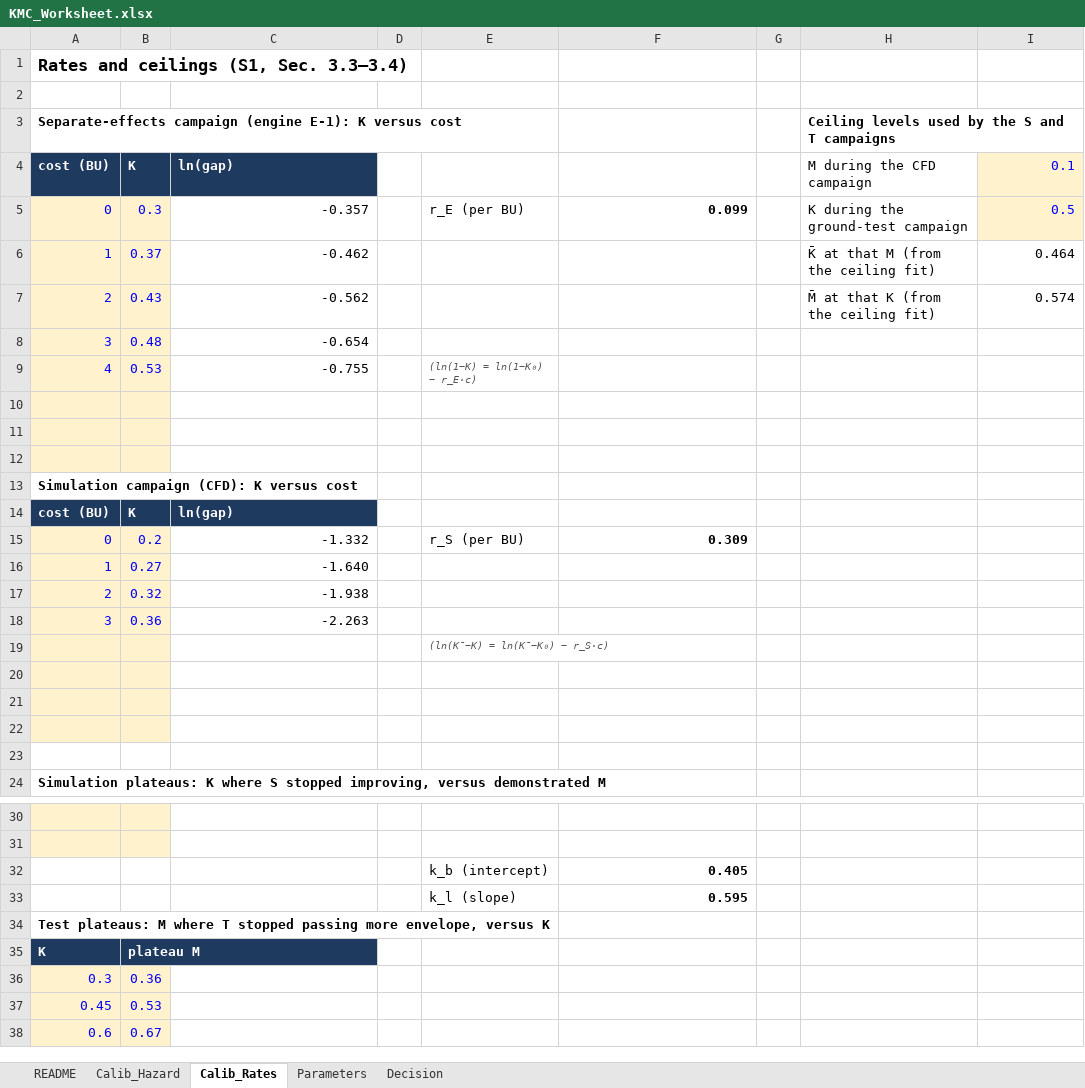
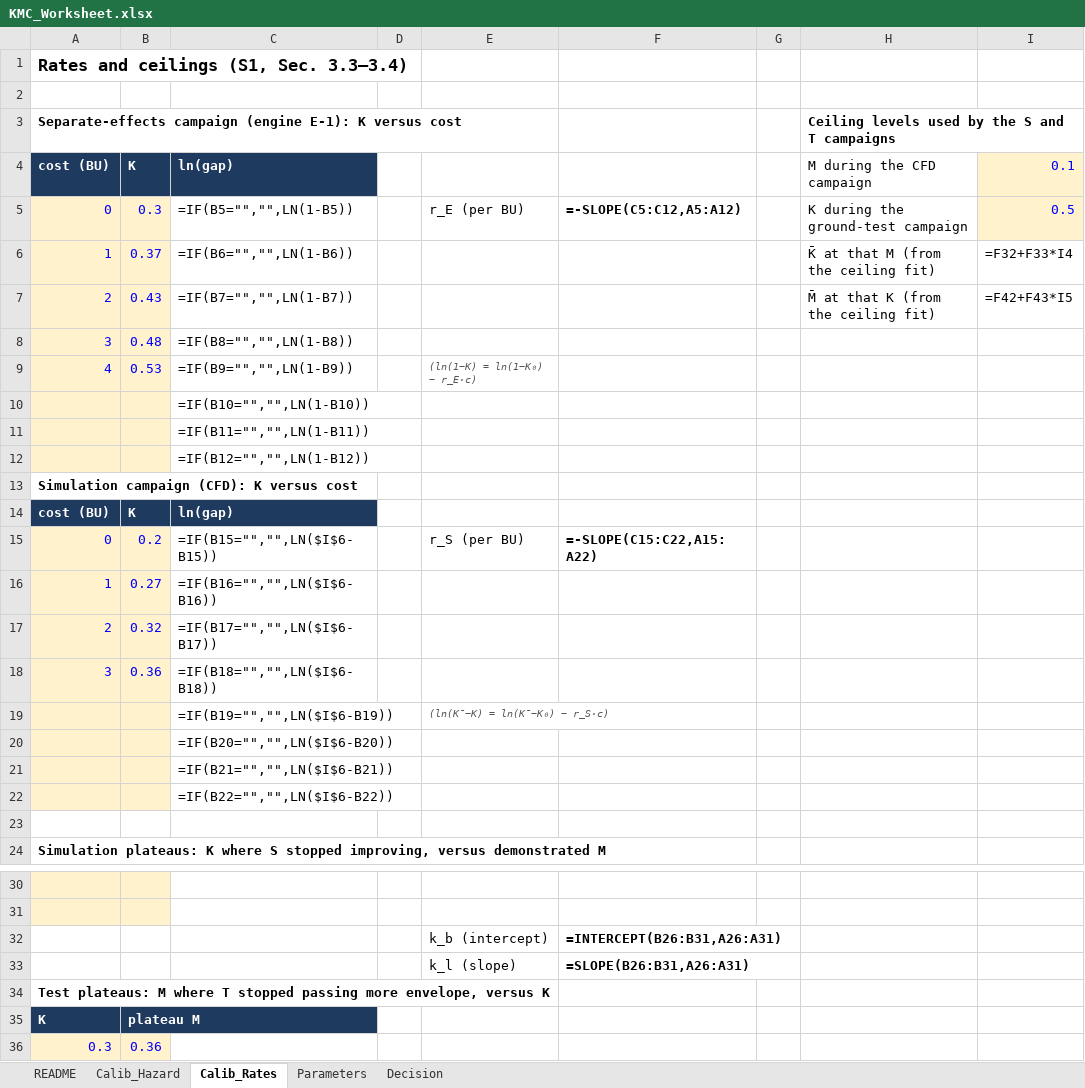
Before and after one commit to pedrokuk23/kmc-coevolution, an Excel workbook: supplementary/KMC_Worksheet.xlsx, sheet Calib_Rates, drawn as a sheet; only a part is shown, gaps mark what is left out; the shorter side is filled out with more unchanged rows; values as stored, in another font and other column widths than the file's, no borders; formulas without a stored value are shown as written; the diff covers the shown part only; the diff names each change by its address in the sheet, - before the commit and + after, or states it on an @@ line.

```diff
--- a/supplementary/KMC_Worksheet.xlsx (sheet Calib_Rates)
+++ b/supplementary/KMC_Worksheet.xlsx (sheet Calib_Rates)
-C5: -0.357
+C5: =IF(B5="","",LN(1-B5))
-F5: 0.099
+F5: =-SLOPE(C5:C12,A5:A12)
-C6: -0.462
+C6: =IF(B6="","",LN(1-B6))
-I6: 0.464
+I6: =F32+F33*I4
-C7: -0.562
+C7: =IF(B7="","",LN(1-B7))
-I7: 0.574
+I7: =F42+F43*I5
-C8: -0.654
+C8: =IF(B8="","",LN(1-B8))
-C9: -0.755
+C9: =IF(B9="","",LN(1-B9))
-C10: (empty)
+C10: =IF(B10="","",LN(1-B10))
-C11: (empty)
+C11: =IF(B11="","",LN(1-B11))
-C12: (empty)
+C12: =IF(B12="","",LN(1-B12))
-C15: -1.332
+C15: =IF(B15="","",LN($I$6-B15))
-F15: 0.309
+F15: =-SLOPE(C15:C22,A15:A22)
-C16: -1.640
+C16: =IF(B16="","",LN($I$6-B16))
-C17: -1.938
+C17: =IF(B17="","",LN($I$6-B17))
-C18: -2.263
+C18: =IF(B18="","",LN($I$6-B18))
-C19: (empty)
+C19: =IF(B19="","",LN($I$6-B19))
-C20: (empty)
+C20: =IF(B20="","",LN($I$6-B20))
-C21: (empty)
+C21: =IF(B21="","",LN($I$6-B21))
-C22: (empty)
+C22: =IF(B22="","",LN($I$6-B22))
-F32: 0.405
+F32: =INTERCEPT(B26:B31,A26:A31)
-F33: 0.595
+F33: =SLOPE(B26:B31,A26:A31)
```
Also changed, not shown: 3 added rows and 8 edited cells elsewhere in this sheet, sheet Calib_Hazard, sheet Decision, sheet Parameters, formulas that keep their value, 12 other files.
